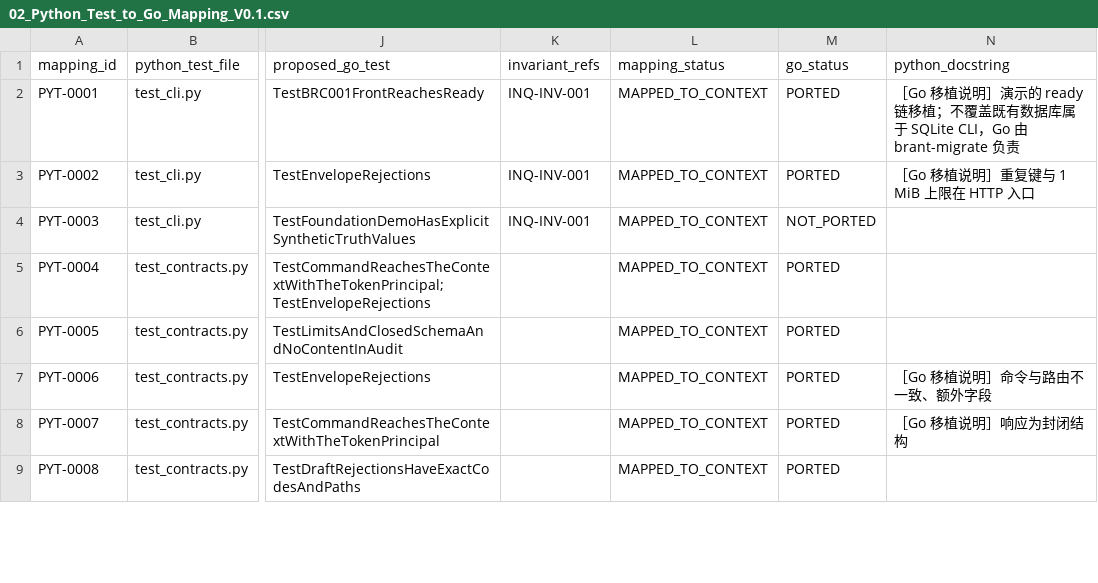
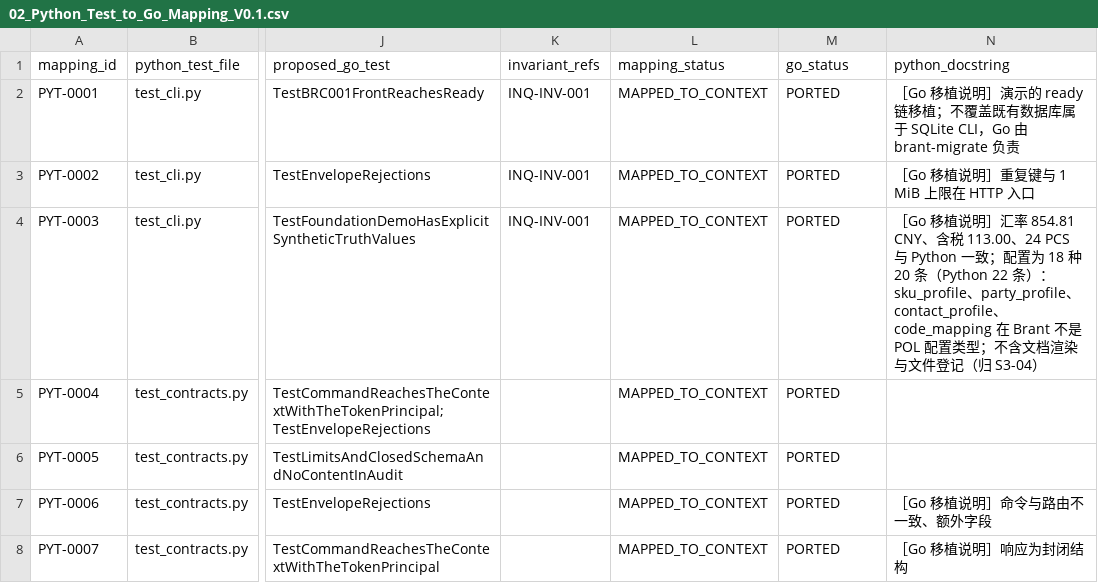
Before and after one commit to idp-xyz/idp-brantgo, a CSV file: docs/08_ENGINEERING_READINESS/02_Python_Test_to_Go_Mapping_V0.1.csv, drawn as a sheet; only a part is shown, gaps mark what is left out; the shorter side is filled out with more unchanged rows; the diff names each change by its address in the sheet, - before the commit and + after, or states it on an @@ line.

```diff
--- a/docs/08_ENGINEERING_READINESS/02_Python_Test_to_Go_Mapping_V0.1.csv
+++ b/docs/08_ENGINEERING_READINESS/02_Python_Test_to_Go_Mapping_V0.1.csv
-M4 (go_status): NOT_PORTED
+M4 (go_status): PORTED
-N4 (python_docstring): (empty)
+N4 (python_docstring): ［Go 移植说明］汇率 854.81 CNY、含税 113.00、24 PCS 与 Python 一致；配置为 18 种 20 条（Python 22 条）：sku_profile、party_profile、contact_profile、code_mapping 在 Brant 不是 POL 配置类型；不含文档渲染与文件登记（归 S3-04）
```
